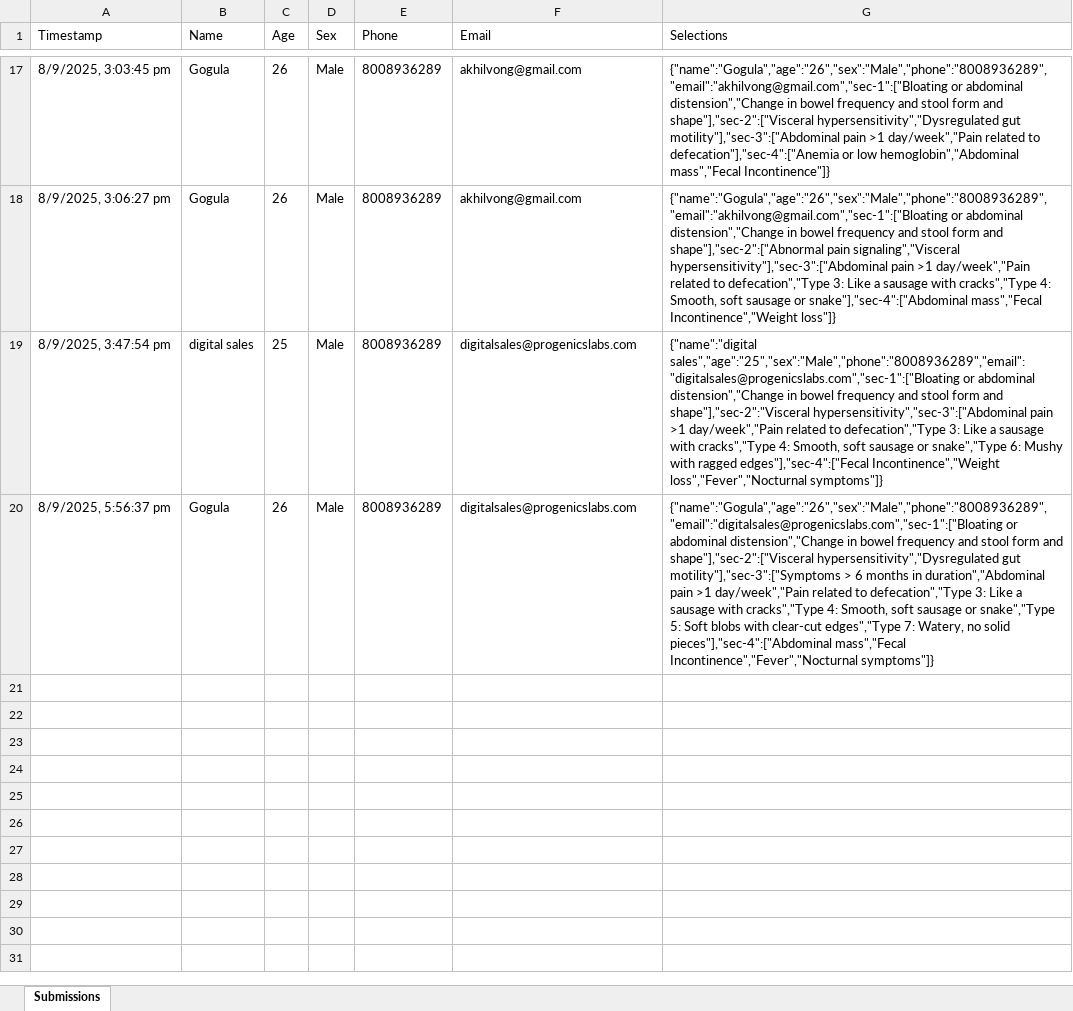
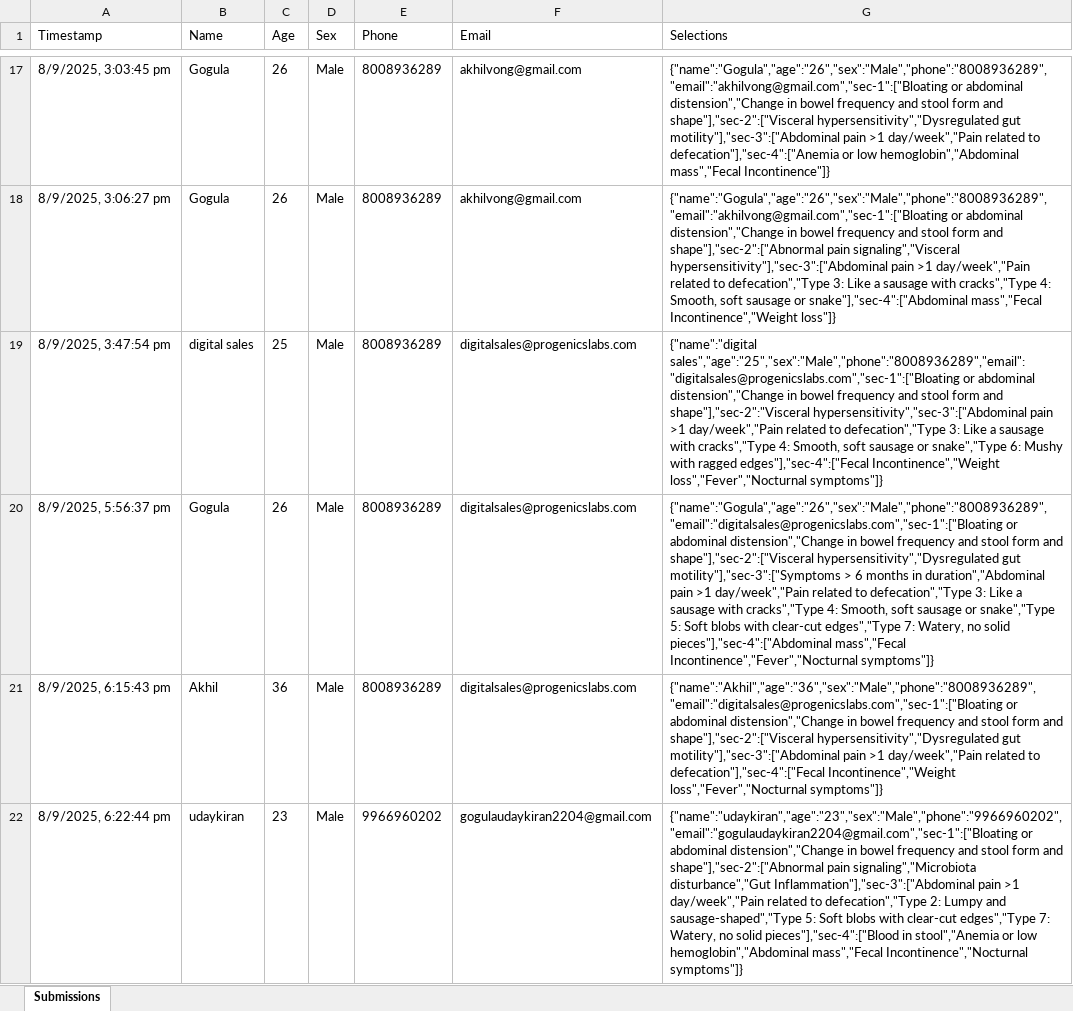
Before and after one commit to Digitalsales908/ibs-checklist-form, an Excel workbook: submissions.xlsx, sheet Submissions, drawn as a sheet; only a part is shown, gaps mark what is left out; values as stored, in another font and other column widths than the file's, no borders; the diff covers the shown part only; the diff names each change by its address in the sheet, - before the commit and + after, or states it on an @@ line.

Commit message:
excel folder been created

```diff
--- a/submissions.xlsx (sheet Submissions)
+++ b/submissions.xlsx (sheet Submissions)
+row 21: 8/9/2025, 6:15:43 pm | Akhil | 36 | Male | 8008936289 | digitalsales@progenicslabs.com | {"name":"Akhil","age":"36","sex":"Male","phone":"8008936289","email":"digitalsales@progenicslabs.com","sec-1":["Bloating or abdominal distension","Change in bowel frequency and stool form and shape"],"sec-2":["Visceral hypersensitivity","Dysregulated gut motility"],"sec-3":["Abdominal pain >1 day/week","Pain related to defecation"],"sec-4":["Fecal Incontinence","Weight loss","Fever","Nocturnal symptoms"]}
+row 22: 8/9/2025, 6:22:44 pm | udaykiran | 23 | Male | 9966960202 | gogulaudaykiran2204@gmail.com | {"name":"udaykiran","age":"23","sex":"Male","phone":"9966960202","email":"gogulaudaykiran2204@gmail.com","sec-1":["Bloating or abdominal distension","Change in bowel frequency and stool form and shape"],"sec-2":["Abnormal pain signaling","Microbiota disturbance","Gut Inflammation"],"sec-3":["Abdominal pain >1 day/week","Pain related to defecation","Type 2: Lumpy and sausage-shaped","Type 5: Soft blobs with clear-cut edges","Type 7: Watery, no solid pieces"],"sec-4":["Blood in stool","Anemia or low hemoglobin","Abdominal mass","Fecal Incontinence","Nocturnal symptoms"]}
```
Also changed, not shown: 1 added row elsewhere in this sheet, 4 other files.
